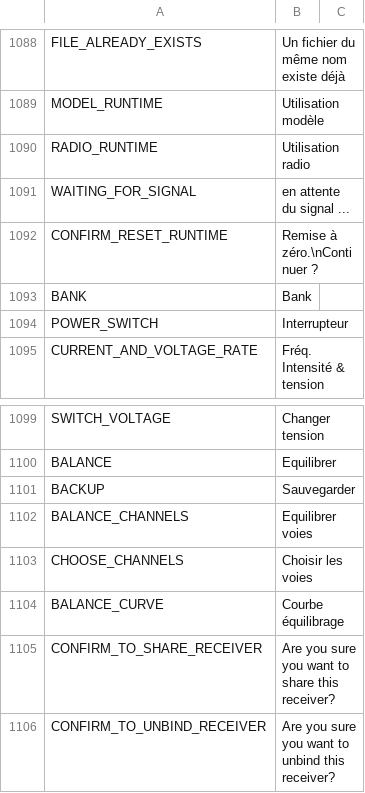
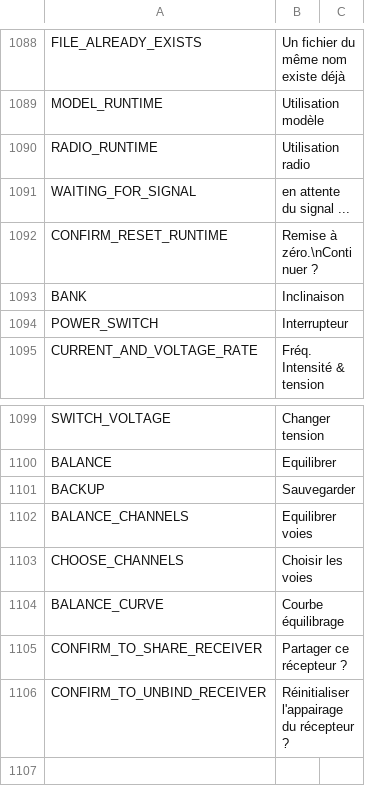
Before and after one commit to FrSkyRC/ETHOS-Feedback-Community, a CSV file: translations/display/fr.csv, drawn as a sheet; only a part is shown, gaps mark what is left out.

Commit message:
Update fr.csv

```diff
--- a/translations/display/fr.csv
+++ b/translations/display/fr.csv
@@ -1092,3 +1092,3 @@ WAITING_FOR_SIGNAL,"en attente du signal ...",
 CONFIRM_RESET_RUNTIME,"Remise à zéro.\nContinuer ?",
-BANK,"Bank"
+BANK,"Inclinaison",
 POWER_SWITCH,"Interrupteur",
@@ -1104,3 +1104,3 @@ CHOOSE_CHANNELS,"Choisir les voies",
 BALANCE_CURVE,"Courbe équilibrage",
-CONFIRM_TO_SHARE_RECEIVER,"Are you sure you want to share this receiver?"
-CONFIRM_TO_UNBIND_RECEIVER,"Are you sure you want to unbind this receiver?"
+CONFIRM_TO_SHARE_RECEIVER,"Partager ce récepteur ?"
+CONFIRM_TO_UNBIND_RECEIVER,"Réinitialiser l'appairage du récepteur ?"
```
